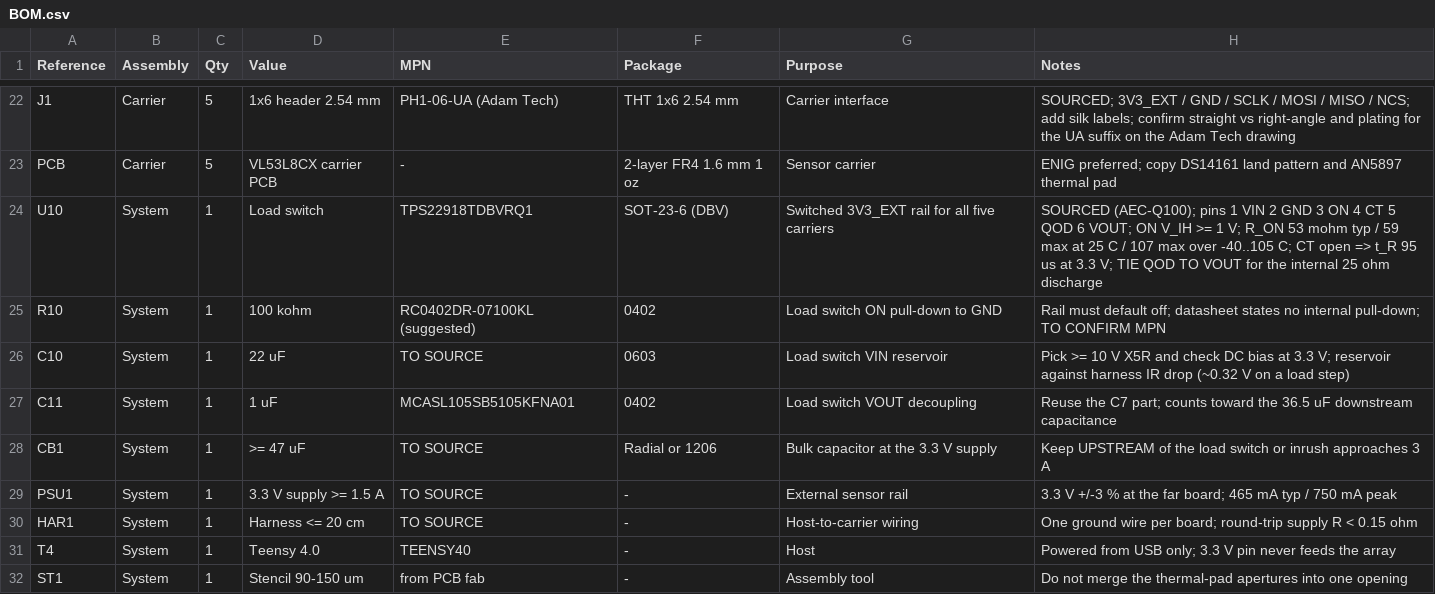
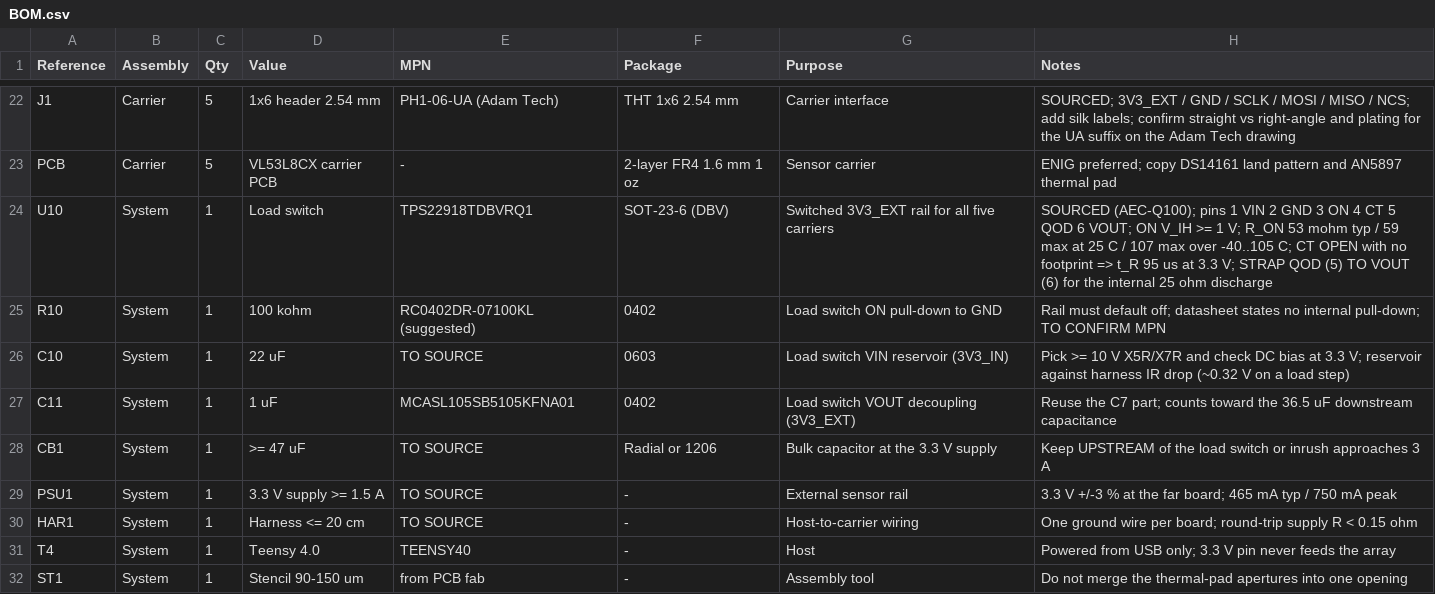
Before and after one commit to sabinM1/VL53L8CX-carrier, a CSV file: pcb design/BOM.csv, drawn as a sheet; only a part is shown, gaps mark what is left out.

Commit message:
Fix the load-switch configuration in the docs
State the TPS22918-Q1 wiring as a fixed pin table: CT open with no footprint, QOD strapped to VOUT, 100 kohm on ON. Correct the claim that the switching tables' 1430 us t_ON applies at CT = 0 and restate the on-resistance drop per temperature.

```diff
--- a/pcb design/BOM.csv
+++ b/pcb design/BOM.csv
@@ -23,6 +23,6 @@ J1,Carrier,5,1x6 header 2.54 mm,PH1-06-UA (Adam Tech),THT 1x6 2.54 mm,Carrier in
 PCB,Carrier,5,VL53L8CX carrier PCB,-,2-layer FR4 1.6 mm 1 oz,Sensor carrier,ENIG preferred; copy DS14161 land pattern and AN5897 thermal pad
-U10,System,1,Load switch,TPS22918TDBVRQ1,SOT-23-6 (DBV),Switched 3V3_EXT rail for all five carriers,SOURCED (AEC-Q100); pins 1 VIN 2 GND 3 ON 4 CT 5 QOD 6 VOUT; ON V_IH >= 1 V; R_ON 53 mohm typ / 59 max at 25 C / 107 max over -40..105 C; CT open => t_R 95 us at 3.3 V; TIE QOD TO VOUT for the internal 25 ohm discharge
+U10,System,1,Load switch,TPS22918TDBVRQ1,SOT-23-6 (DBV),Switched 3V3_EXT rail for all five carriers,SOURCED (AEC-Q100); pins 1 VIN 2 GND 3 ON 4 CT 5 QOD 6 VOUT; ON V_IH >= 1 V; R_ON 53 mohm typ / 59 max at 25 C / 107 max over -40..105 C; CT OPEN with no footprint => t_R 95 us at 3.3 V; STRAP QOD (5) TO VOUT (6) for the internal 25 ohm discharge
 R10,System,1,100 kohm,RC0402DR-07100KL (suggested),0402,Load switch ON pull-down to GND,Rail must default off; datasheet states no internal pull-down; TO CONFIRM MPN
-C10,System,1,22 uF,TO SOURCE,0603,Load switch VIN reservoir,Pick >= 10 V X5R and check DC bias at 3.3 V; reservoir against harness IR drop (~0.32 V on a load step)
-C11,System,1,1 uF,MCASL105SB5105KFNA01,0402,Load switch VOUT decoupling,Reuse the C7 part; counts toward the 36.5 uF downstream capacitance
+C10,System,1,22 uF,TO SOURCE,0603,Load switch VIN reservoir (3V3_IN),Pick >= 10 V X5R/X7R and check DC bias at 3.3 V; reservoir against harness IR drop (~0.32 V on a load step)
+C11,System,1,1 uF,MCASL105SB5105KFNA01,0402,Load switch VOUT decoupling (3V3_EXT),Reuse the C7 part; counts toward the 36.5 uF downstream capacitance
 CB1,System,1,>= 47 uF,TO SOURCE,Radial or 1206,Bulk capacitor at the 3.3 V supply,Keep UPSTREAM of the load switch or inrush approaches 3 A
```
Also changed, not shown: 3 other files.
